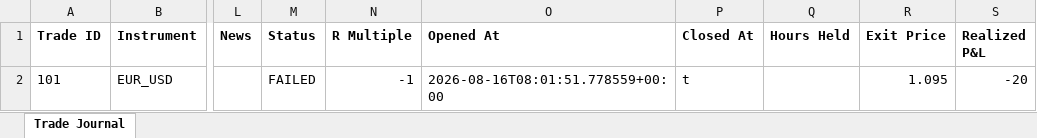
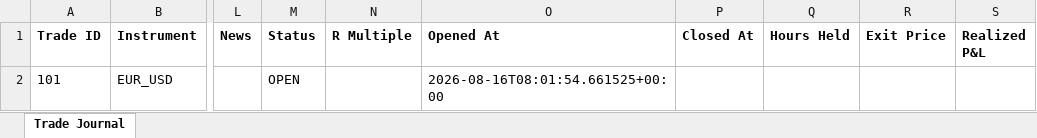
Before and after one commit to wxthesparthaaa/Claude-Trade-Agent, an Excel workbook: trade_journal.xlsx, sheet Trade Journal, drawn as a sheet; only a part is shown, gaps mark what is left out; values as stored, in another font and other column widths than the file's, no borders; the diff names each change by its address in the sheet, - before the commit and + after, or states it on an @@ line.

Commit message:
Update trade_journal.xlsx

```diff
--- a/trade_journal.xlsx (sheet Trade Journal)
+++ b/trade_journal.xlsx (sheet Trade Journal)
-M2 (Status): FAILED
+M2 (Status): OPEN
-N2 (R Multiple): -1
+N2 (R Multiple): (empty)
-O2 (Opened At): 2026-08-16T08:01:51.778559+00:00
+O2 (Opened At): 2026-08-16T08:01:54.661525+00:00
-P2 (Closed At): t
+P2 (Closed At): (empty)
-R2 (Exit Price): 1.095
+R2 (Exit Price): (empty)
-S2 (Realized P&L): -20
+S2 (Realized P&L): (empty)
```
